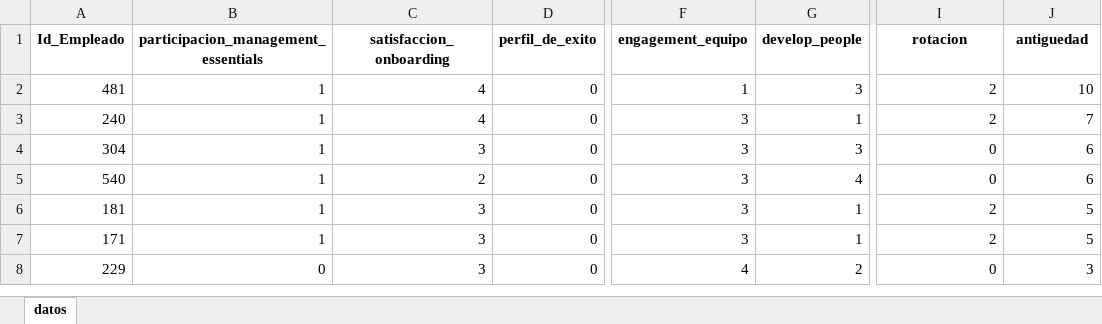
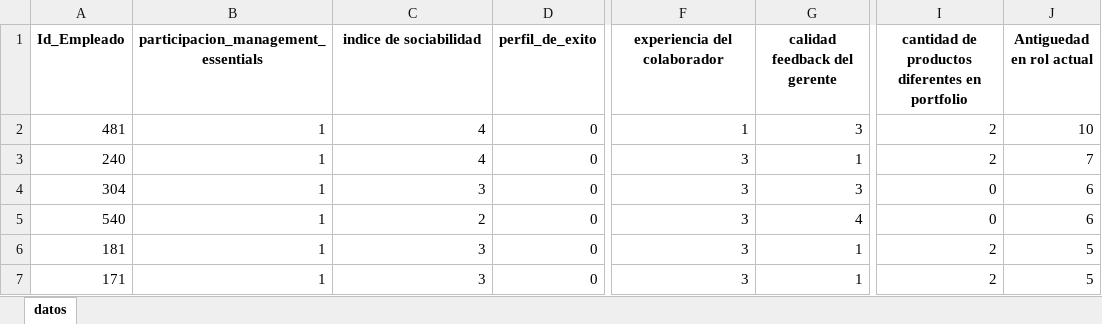
Before and after one commit to aliriojsp/db, an Excel workbook: pe_ex.xlsx, sheet datos, drawn as a sheet; only a part is shown, gaps mark what is left out; the shorter side is filled out with more unchanged rows; values as stored, in another font and other column widths than the file's, no borders; the diff names each change by its address in the sheet, - before the commit and + after, or states it on an @@ line.

Commit message:
Add files via upload

```diff
--- a/pe_ex.xlsx (sheet datos)
+++ b/pe_ex.xlsx (sheet datos)
-C1: satisfaccion_onboarding
+C1: indice de sociabilidad
-F1: engagement_equipo
+F1: experiencia del colaborador
-G1: develop_people
+G1: calidad feedback del gerente
-I1: rotacion
+I1: cantidad de productos diferentes en portfolio
-J1: antiguedad
+J1: Antiguedad en rol actual
```
